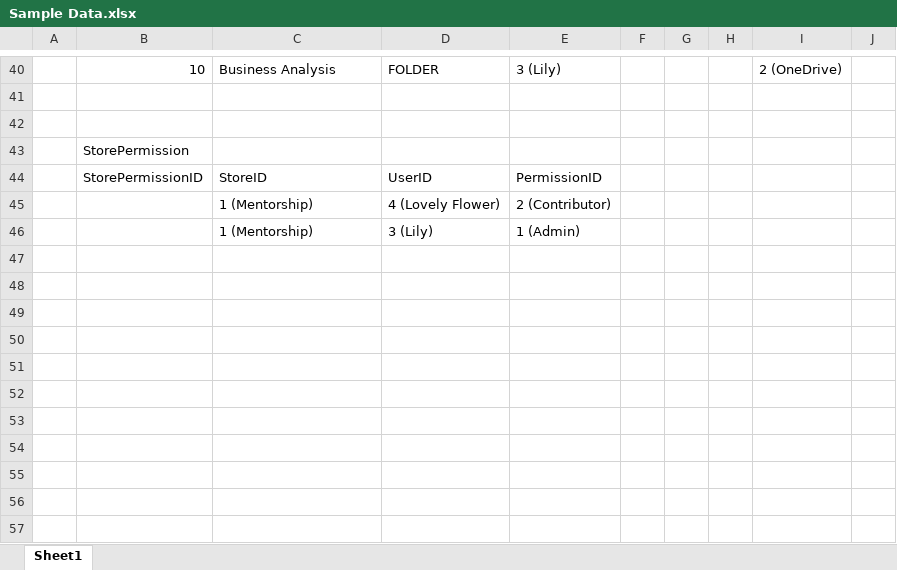
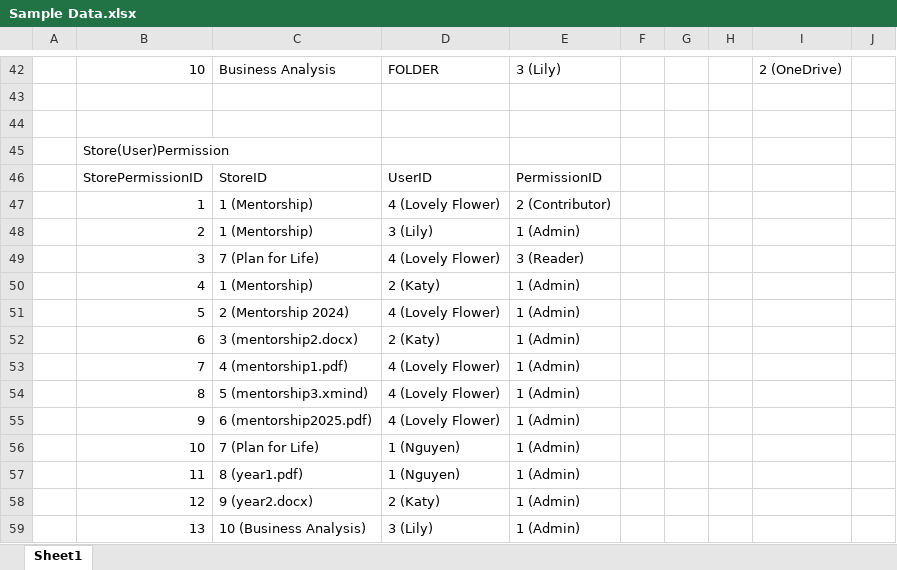
Before and after one commit to khuatbaonguyen123/Mentorship-Program, an Excel workbook: [Assignment 12] Digital Asset Management/Brainstorm/Sample Data.xlsx, sheet Sheet1, drawn as a sheet; only a part is shown, gaps mark what is left out; values as stored, in another font and other column widths than the file's, no borders; charts and pictures and table styles not drawn; addresses are those after the commit; the diff covers the shown part only; the diff names each change by its address in the sheet, - before the commit and + after, or states it on an @@ line.

Commit message:
[Assignment 12 - Digital Asset Management] Define unit tests

```diff
--- a/[Assignment 12] Digital Asset Management/Brainstorm/Sample Data.xlsx (sheet Sheet1)
+++ b/[Assignment 12] Digital Asset Management/Brainstorm/Sample Data.xlsx (sheet Sheet1)
-B45: StorePermission
+B45: Store(User)Permission
-B47: (empty)
+B47: 1
-B48: (empty)
+B48: 2
+row 49:  | 3 | 7 (Plan for Life) | 4 (Lovely Flower) | 3 (Reader)
+row 50:  | 4 | 1 (Mentorship) | 2 (Katy) | 1 (Admin)
+row 51:  | 5 | 2 (Mentorship 2024) | 4 (Lovely Flower) | 1 (Admin)
+row 52:  | 6 | 3 (mentorship2.docx) | 2 (Katy) | 1 (Admin)
+row 53:  | 7 | 4 (mentorship1.pdf) | 4 (Lovely Flower) | 1 (Admin)
+row 54:  | 8 | 5 (mentorship3.xmind) | 4 (Lovely Flower) | 1 (Admin)
+row 55:  | 9 | 6 (mentorship2025.pdf) | 4 (Lovely Flower) | 1 (Admin)
+row 56:  | 10 | 7 (Plan for Life) | 1 (Nguyen) | 1 (Admin)
+row 57:  | 11 | 8 (year1.pdf) | 1 (Nguyen) | 1 (Admin)
+row 58:  | 12 | 9 (year2.docx) | 2 (Katy) | 1 (Admin)
+row 59:  | 13 | 10 (Business Analysis) | 3 (Lily) | 1 (Admin)
```
Also changed, not shown: 2 added rows and 2 edited cells elsewhere in this sheet, charts or pictures, 2 other files.
